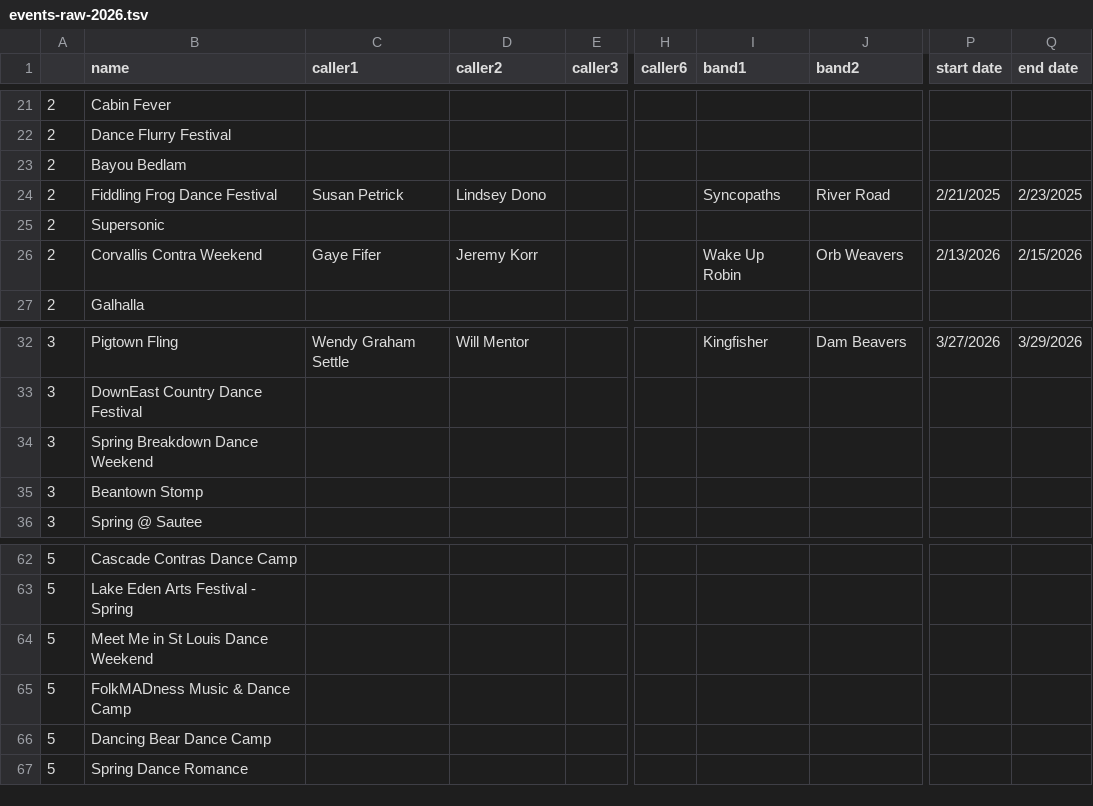
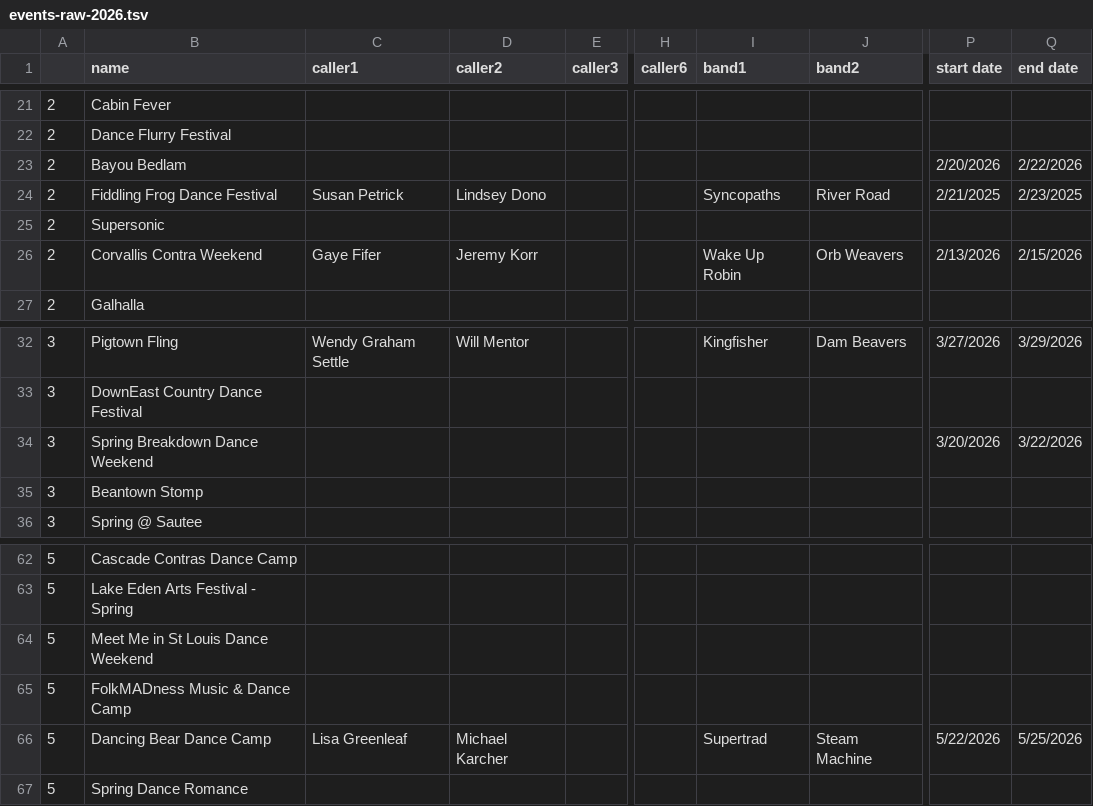
Before and after one commit to jeffkaufman/trycontra, a TSV file: events-raw-2026.tsv, drawn as a sheet; only a part is shown, gaps mark what is left out; the diff names each change by its address in the sheet, - before the commit and + after, or states it on an @@ line.

Commit message:
sync with spreadsheet

```diff
--- a/events-raw-2026.tsv
+++ b/events-raw-2026.tsv
-P23 (start date): (empty)
+P23 (start date): 2/20/2026
-Q23 (end date): (empty)
+Q23 (end date): 2/22/2026
-P34 (start date): (empty)
+P34 (start date): 3/20/2026
-Q34 (end date): (empty)
+Q34 (end date): 3/22/2026
-C66 (caller1): (empty)
+C66 (caller1): Lisa Greenleaf
-D66 (caller2): (empty)
+D66 (caller2): Michael Karcher
-I66 (band1): (empty)
+I66 (band1): Supertrad
-J66 (band2): (empty)
+J66 (band2): Steam Machine
-P66 (start date): (empty)
+P66 (start date): 5/22/2026
-Q66 (end date): (empty)
+Q66 (end date): 5/25/2026
```
Also changed, not shown: events-raw-2025.tsv, 1 other file.
